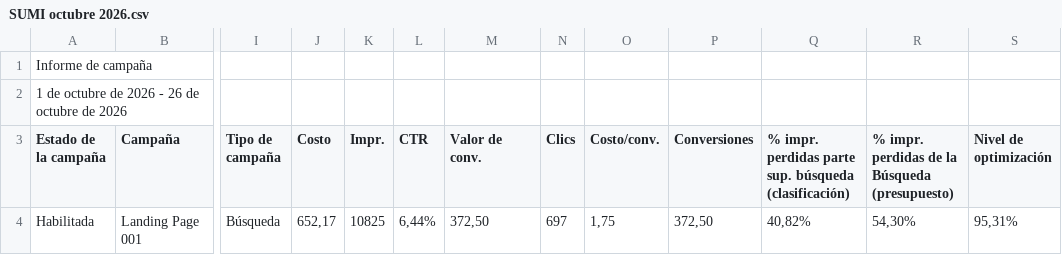
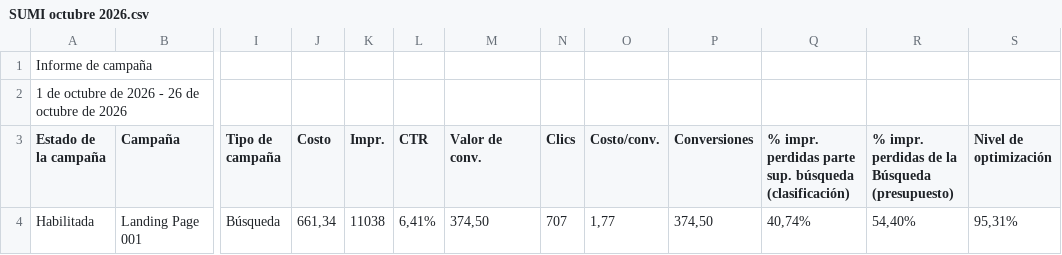
Before and after one commit to jorgeluis666/SUMI, a CSV file: data/csv-backups/drive/SUMI octubre 2026.csv, drawn as a sheet; only a part is shown, gaps mark what is left out; the diff names each change by its address in the sheet, - before the commit and + after, or states it on an @@ line.

```diff
--- a/data/csv-backups/drive/SUMI octubre 2026.csv
+++ b/data/csv-backups/drive/SUMI octubre 2026.csv
-J4 (Costo): 652,17
+J4 (Costo): 661,34
-K4 (Impr.): 10825
+K4 (Impr.): 11038
-L4 (CTR): 6,44%
+L4 (CTR): 6,41%
-M4 (Valor de conv.): 372,50
+M4 (Valor de conv.): 374,50
-N4 (Clics): 697
+N4 (Clics): 707
-O4 (Costo/conv.): 1,75
+O4 (Costo/conv.): 1,77
-P4 (Conversiones): 372,50
+P4 (Conversiones): 374,50
-Q4: 40,82%
+Q4: 40,74%
-R4: 54,30%
+R4: 54,40%
```
Also changed, not shown: data/csv-backups/keywords/SUMI KW octubre 2026.csv, 5 other files.
